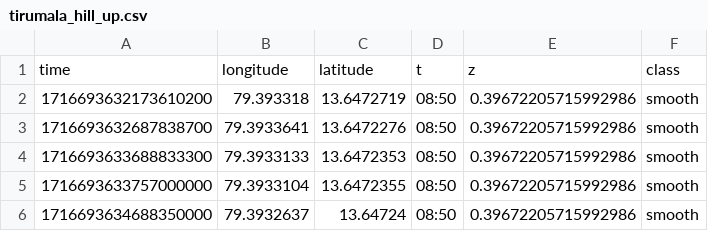
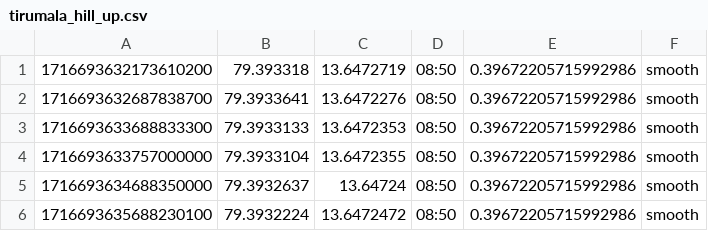
Before and after one commit to saik16r/roads_data, a CSV file: tirumala_hill_up.csv, drawn as a sheet; only a part is shown; the shorter side is filled out with more unchanged rows; the diff names each change by its address in the sheet, - before the commit and + after, or states it on an @@ line.

Commit message:
Update tirumala_hill_up.csv

```diff
--- a/tirumala_hill_up.csv
+++ b/tirumala_hill_up.csv
-row 1: time | longitude | latitude | t | z | class
```
